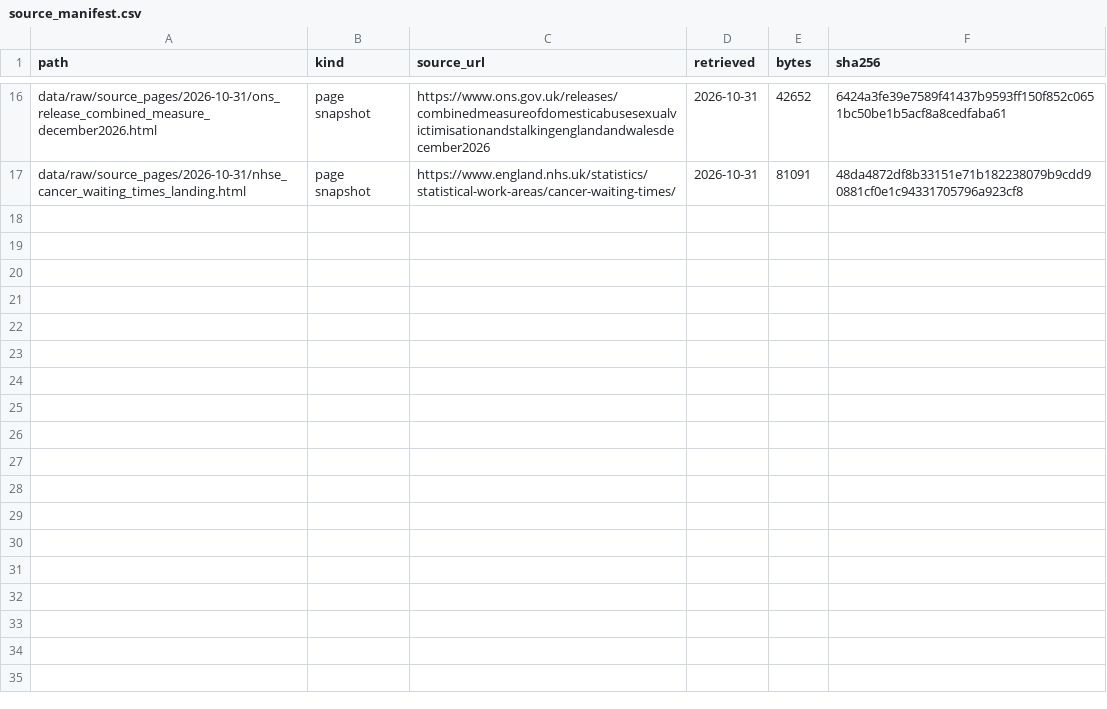
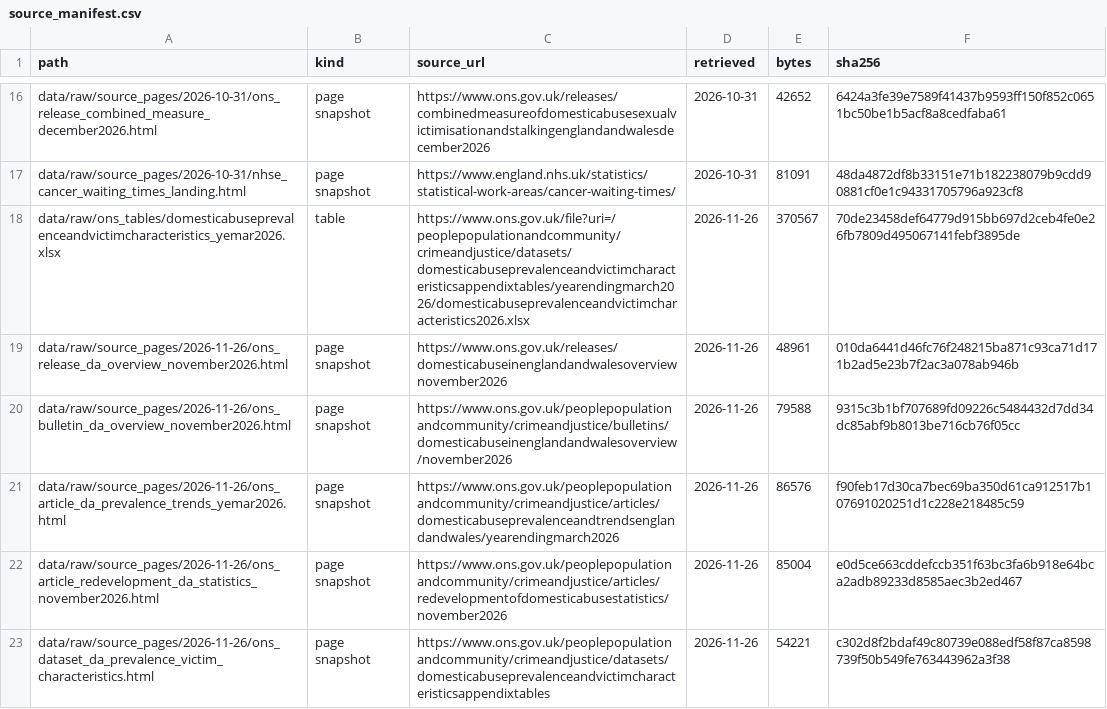
Before and after one commit to YusufIsmailayo/ons-domestic-abuse-break, a CSV file: data/processed/source_manifest.csv, drawn as a sheet; only a part is shown, gaps mark what is left out.

```diff
--- a/data/processed/source_manifest.csv
+++ b/data/processed/source_manifest.csv
@@ -17 +17,7 @@ data/raw/source_pages/2026-10-31/ons_release_combined_measure_december2026.html,
 data/raw/source_pages/2026-10-31/nhse_cancer_waiting_times_landing.html,page snapshot,https://www.england.nhs.uk/statistics/statistical-work-areas/cancer-waiting-times/,2026-10-31,81091,48da4872df8b33151e71b182238079b9cdd90881cf0e1c94331705796a923cf8
+data/raw/ons_tables/domesticabuseprevalenceandvictimcharacteristics_yemar2026.xlsx,table,https://www.ons.gov.uk/file?uri=/peoplepopulationandcommunity/crimeandjustice/datasets/domesticabuseprevalenceandvictimcharacteristicsappendixtables/yearendingmarch2026/domesticabuseprevalenceandvictimcharacteristics2026.xlsx,2026-11-26,370567,70de23458def64779d915bb697d2ceb4fe0e26fb7809d495067141febf3895de
+data/raw/source_pages/2026-11-26/ons_release_da_overview_november2026.html,page snapshot,https://www.ons.gov.uk/releases/domesticabuseinenglandandwalesoverviewnovember2026,2026-11-26,48961,010da6441d46fc76f248215ba871c93ca71d171b2ad5e23b7f2ac3a078ab946b
+data/raw/source_pages/2026-11-26/ons_bulletin_da_overview_november2026.html,page snapshot,https://www.ons.gov.uk/peoplepopulationandcommunity/crimeandjustice/bulletins/domesticabuseinenglandandwalesoverview/november2026,2026-11-26,79588,9315c3b1bf707689fd09226c5484432d7dd34dc85abf9b8013be716cb76f05cc
+data/raw/source_pages/2026-11-26/ons_article_da_prevalence_trends_yemar2026.html,page snapshot,https://www.ons.gov.uk/peoplepopulationandcommunity/crimeandjustice/articles/domesticabuseprevalenceandtrendsenglandandwales/yearendingmarch2026,2026-11-26,86576,f90feb17d30ca7bec69ba350d61ca912517b107691020251d1c228e218485c59
+data/raw/source_pages/2026-11-26/ons_article_redevelopment_da_statistics_november2026.html,page snapshot,https://www.ons.gov.uk/peoplepopulationandcommunity/crimeandjustice/articles/redevelopmentofdomesticabusestatistics/november2026,2026-11-26,85004,e0d5ce663cddefccb351f63bc3fa6b918e64bca2adb89233d8585aec3b2ed467
+data/raw/source_pages/2026-11-26/ons_dataset_da_prevalence_victim_characteristics.html,page snapshot,https://www.ons.gov.uk/peoplepopulationandcommunity/crimeandjustice/datasets/domesticabuseprevalenceandvictimcharacteristicsappendixtables,2026-11-26,54221,c302d8f2bdaf49c80739e088edf58f87ca8598739f50b549fe763443962a3f38
```
Also changed, not shown: data/processed/own_break.csv, data/processed/reconciliation.csv, 16 other files.
